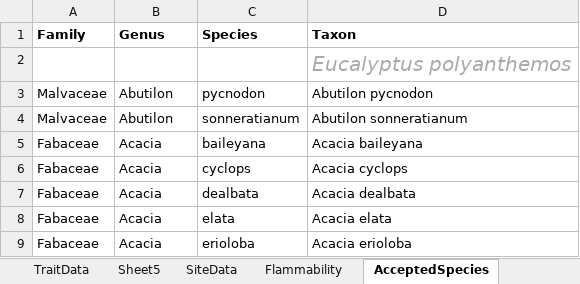
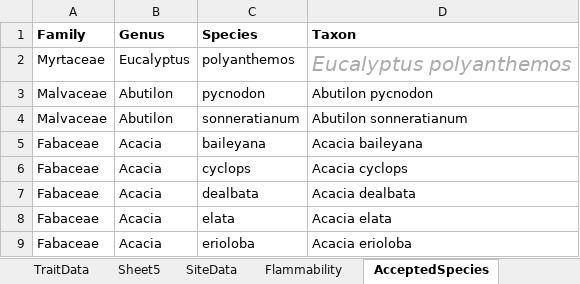
Before and after one commit to jslingsby/BIO3018F, an Excel workbook: prac/flammability/flammabilitytraits2024.xlsx, sheet AcceptedSpecies, drawn as a sheet; only a part is shown; values as stored, in another font and other column widths than the file's, no borders; charts and pictures not drawn; removed rows and columns are numbered as before the commit, all else as after; the diff names each change by its address in the sheet, - before the commit and + after, or states it on an @@ line.

```diff
--- a/prac/flammability/flammabilitytraits2024.xlsx (sheet AcceptedSpecies)
+++ b/prac/flammability/flammabilitytraits2024.xlsx (sheet AcceptedSpecies)
-row 2:  |  |  | Eucalyptus polyanthemos
+row 2: Myrtaceae | Eucalyptus | polyanthemos | Eucalyptus polyanthemos
```
Also changed, not shown: 23 other files.
